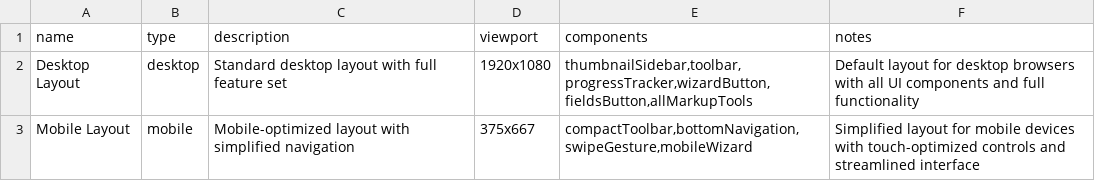
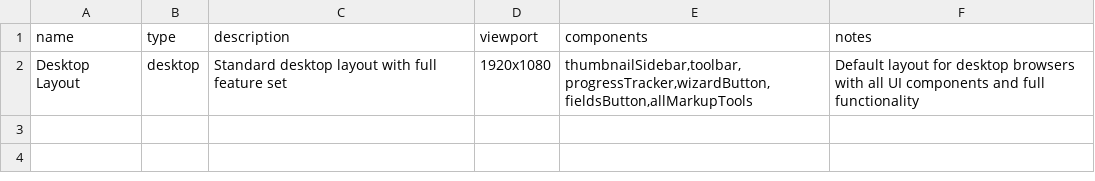
Before and after one commit to zpaper-com/sprkz-ng, a CSV file: sprkz/src/admin/data/initial-layouts.csv, drawn as a sheet; the diff names each change by its address in the sheet, - before the commit and + after, or states it on an @@ line.

```diff
--- a/sprkz/src/admin/data/initial-layouts.csv
+++ b/sprkz/src/admin/data/initial-layouts.csv
-row 3: Mobile Layout | mobile | Mobile-optimized layout with simplified navigation | 375x667 | compactToolbar,bottomNavigation,swipeGesture,mobileWizard | Simplified layout for mobile devices with touch-optimized controls and streamlined interface
```
Also changed, not shown: 5 other files.
